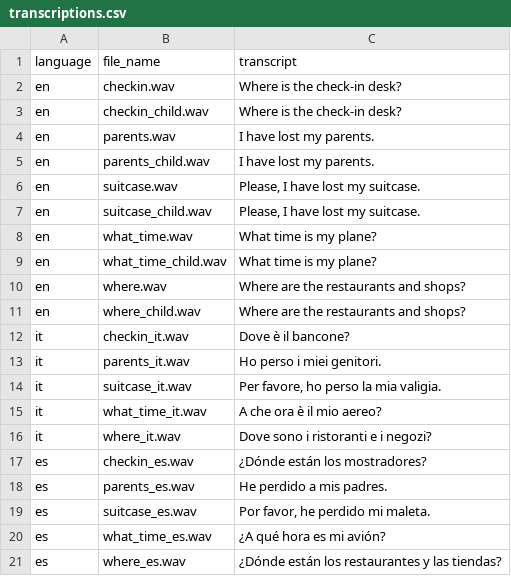
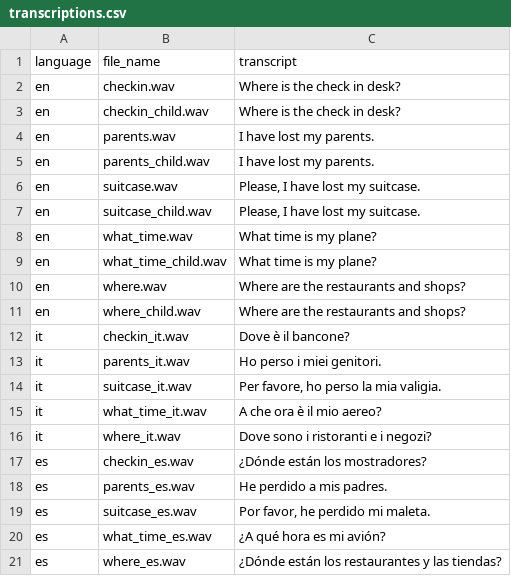
Before and after one commit to user530/CM3065_Midterm_Audio_processing, a CSV file: exercise4/transcriptions.csv, drawn as a sheet.

```diff
--- a/exercise4/transcriptions.csv
+++ b/exercise4/transcriptions.csv
@@ -1,4 +1,4 @@
 language,file_name,transcript
-en,checkin.wav,"Where is the check-in desk?"
-en,checkin_child.wav,"Where is the check-in desk?"
+en,checkin.wav,"Where is the check in desk?"
+en,checkin_child.wav,"Where is the check in desk?"
 en,parents.wav,"I have lost my parents."
```
Also changed, not shown: 2 other files.
